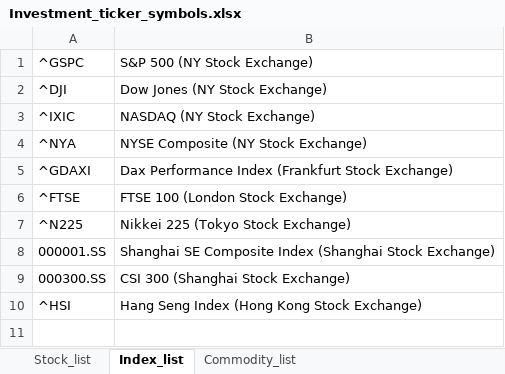
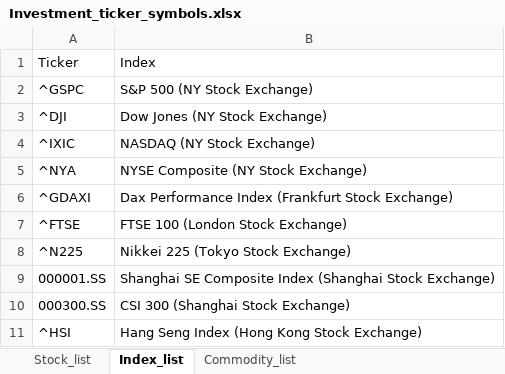
Before and after one commit to GoldenKnight09/Investment_dashboard, an Excel workbook: inputs/Investment_ticker_symbols.xlsx, sheet Index_list, drawn as a sheet; values as stored, in another font and other column widths than the file's, no borders; the diff names each change by its address in the sheet, - before the commit and + after, or states it on an @@ line.

```diff
--- a/inputs/Investment_ticker_symbols.xlsx (sheet Index_list)
+++ b/inputs/Investment_ticker_symbols.xlsx (sheet Index_list)
+row 1: Ticker | Index
```
Also changed, not shown: sheet Stock_list, sheet Commodity_list, 1 other file.
